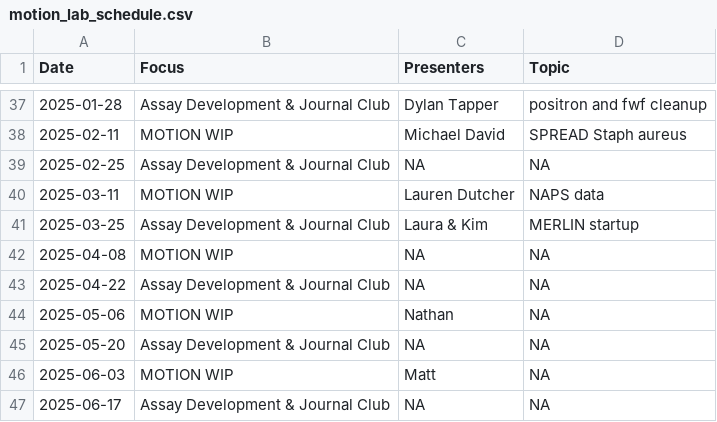
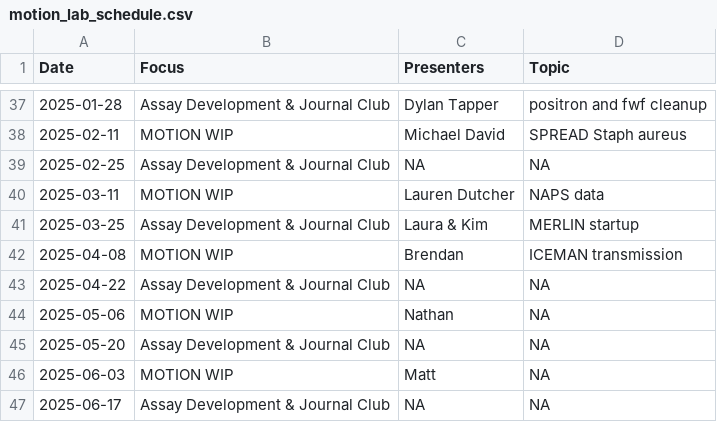
Before and after one commit to bjklab/motionlab-site, a CSV file: discussion_topics/motion_lab_schedule.csv, drawn as a sheet; only a part is shown, gaps mark what is left out.

Commit message:
Update motionlab site.

```diff
--- a/discussion_topics/motion_lab_schedule.csv
+++ b/discussion_topics/motion_lab_schedule.csv
@@ -41,3 +41,3 @@ Date,Focus,Presenters,Topic
 2025-03-25,Assay Development & Journal Club,Laura & Kim,MERLIN startup
-2025-04-08,MOTION WIP,NA,NA
+2025-04-08,MOTION WIP,Brendan,ICEMAN transmission
 2025-04-22,Assay Development & Journal Club,NA,NA
```
Also changed, not shown: docs/discussion_topics/motion_lab_schedule.csv, 35 other files.
